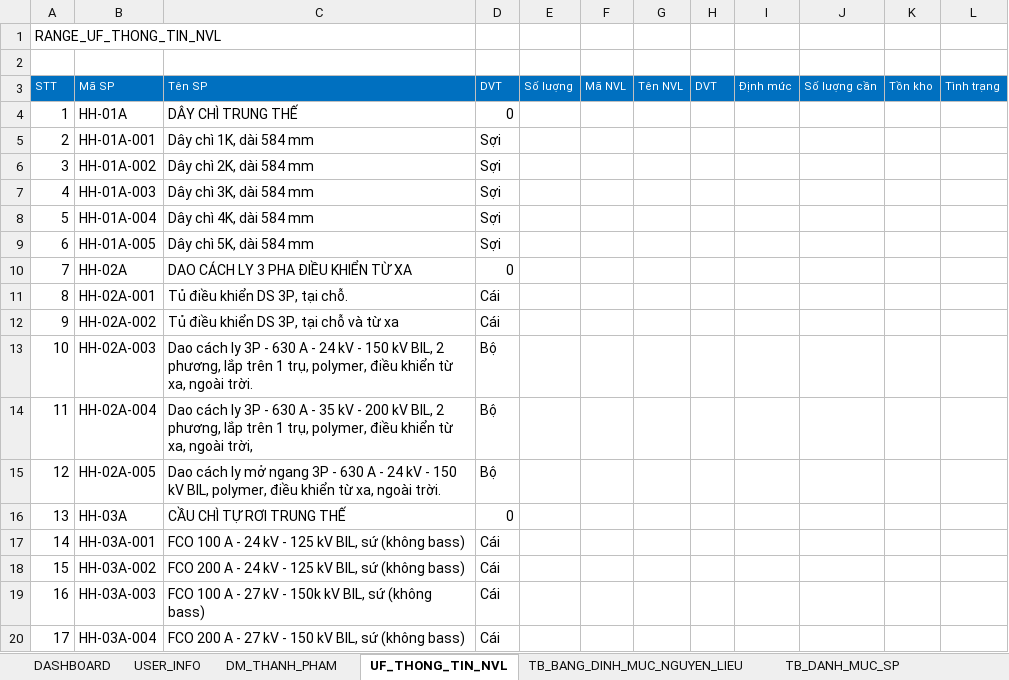
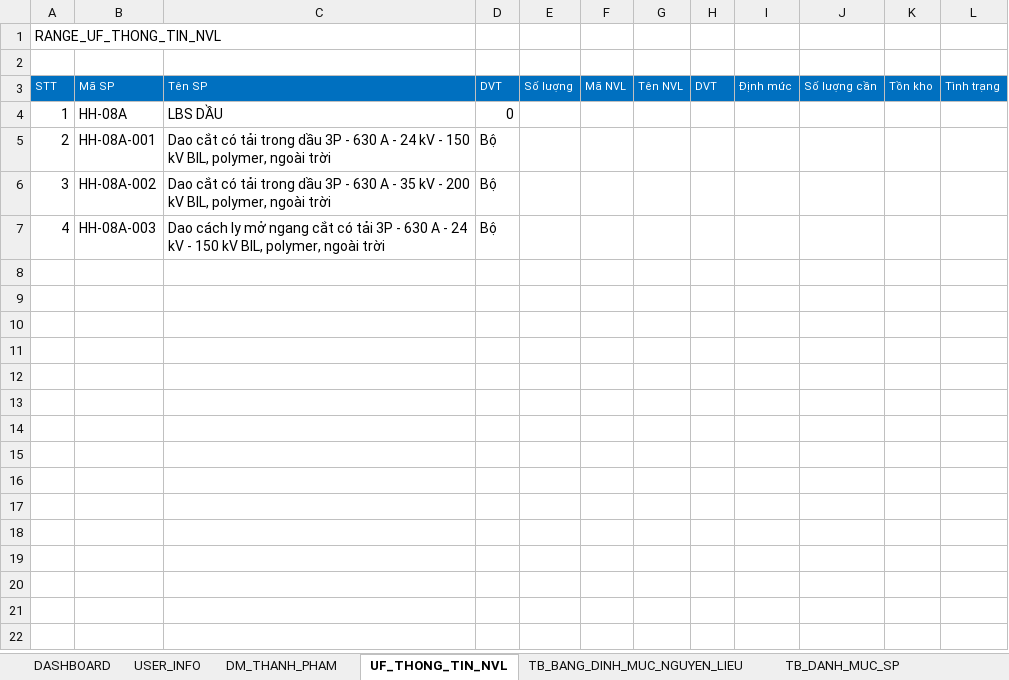
Before and after one commit to NGUYEN-LONG-BS/VBA_MINI_PROJECTS, an Excel workbook: VB05_QUAN_LY_KHO/KE_HOACH_SAN_XUAT.xlsm, sheet UF_THONG_TIN_NVL, drawn as a sheet; only a part is shown; values as stored, in another font and other column widths than the file's, no borders; the diff covers the shown part only; the diff names each change by its address in the sheet, - before the commit and + after, or states it on an @@ line.

Commit message:
commit

```diff
--- a/VB05_QUAN_LY_KHO/KE_HOACH_SAN_XUAT.xlsm (sheet UF_THONG_TIN_NVL)
+++ b/VB05_QUAN_LY_KHO/KE_HOACH_SAN_XUAT.xlsm (sheet UF_THONG_TIN_NVL)
-B4 (Mã SP): HH-01A
+B4 (Mã SP): HH-08A
-C4 (Tên SP): DÂY CHÌ TRUNG THẾ
+C4 (Tên SP): LBS DẦU
-B5 (Mã SP): HH-01A-001
+B5 (Mã SP): HH-08A-001
-C5 (Tên SP): Dây chì 1K, dài 584 mm
+C5 (Tên SP): Dao cắt có tải trong dầu 3P - 630 A - 24 kV - 150 kV BIL, polymer, ngoài trời
-D5:D7 (DVT): Sợi
+D5:D7 (DVT): Bộ
-B6 (Mã SP): HH-01A-002
+B6 (Mã SP): HH-08A-002
-C6 (Tên SP): Dây chì 2K, dài 584 mm
+C6 (Tên SP): Dao cắt có tải trong dầu 3P - 630 A - 35 kV - 200 kV BIL, polymer, ngoài trời
-B7 (Mã SP): HH-01A-003
+B7 (Mã SP): HH-08A-003
-C7 (Tên SP): Dây chì 3K, dài 584 mm
+C7 (Tên SP): Dao cách ly mở ngang cắt có tải 3P - 630 A - 24 kV - 150 kV BIL, polymer, ngoài trời
-row 8: 5 | HH-01A-004 | Dây chì 4K, dài 584 mm | Sợi
-row 9: 6 | HH-01A-005 | Dây chì 5K, dài 584 mm | Sợi
-row 10: 7 | HH-02A | DAO CÁCH LY 3 PHA ĐIỀU KHIỂN TỪ XA | 0
-row 11: 8 | HH-02A-001 | Tủ điều khiển DS 3P, tại chỗ. | Cái
-row 12: 9 | HH-02A-002 | Tủ điều khiển DS 3P, tại chỗ và từ xa | Cái
-row 13: 10 | HH-02A-003 | Dao cách ly 3P - 630 A - 24 kV - 150 kV BIL, 2 phương, lắp trên 1 trụ, polymer, điều khiển từ xa, ngoài trời. | Bộ
-row 14: 11 | HH-02A-004 | Dao cách ly 3P - 630 A - 35 kV - 200 kV BIL, 2 phương, lắp trên 1 trụ, polymer, điều khiển từ xa, ngoài trời, | Bộ
-row 15: 12 | HH-02A-005 | Dao cách ly mở ngang 3P - 630 A - 24 kV - 150 kV BIL, polymer, điều khiển từ xa, ngoài trời. | Bộ
-row 16: 13 | HH-03A | CẦU CHÌ TỰ RƠI TRUNG THẾ | 0
-row 17: 14 | HH-03A-001 | FCO 100 A - 24 kV - 125 kV BIL, sứ (không bass) | Cái
-row 18: 15 | HH-03A-002 | FCO 200 A - 24 kV - 125 kV BIL, sứ (không bass) | Cái
-row 19: 16 | HH-03A-003 | FCO 100 A - 27 kV - 150k kV BIL, sứ (không bass) | Cái
-row 20: 17 | HH-03A-004 | FCO 200 A - 27 kV - 150 kV BIL, sứ (không bass) | Cái
```
Also changed, not shown: 248 removed rows elsewhere in this sheet.
